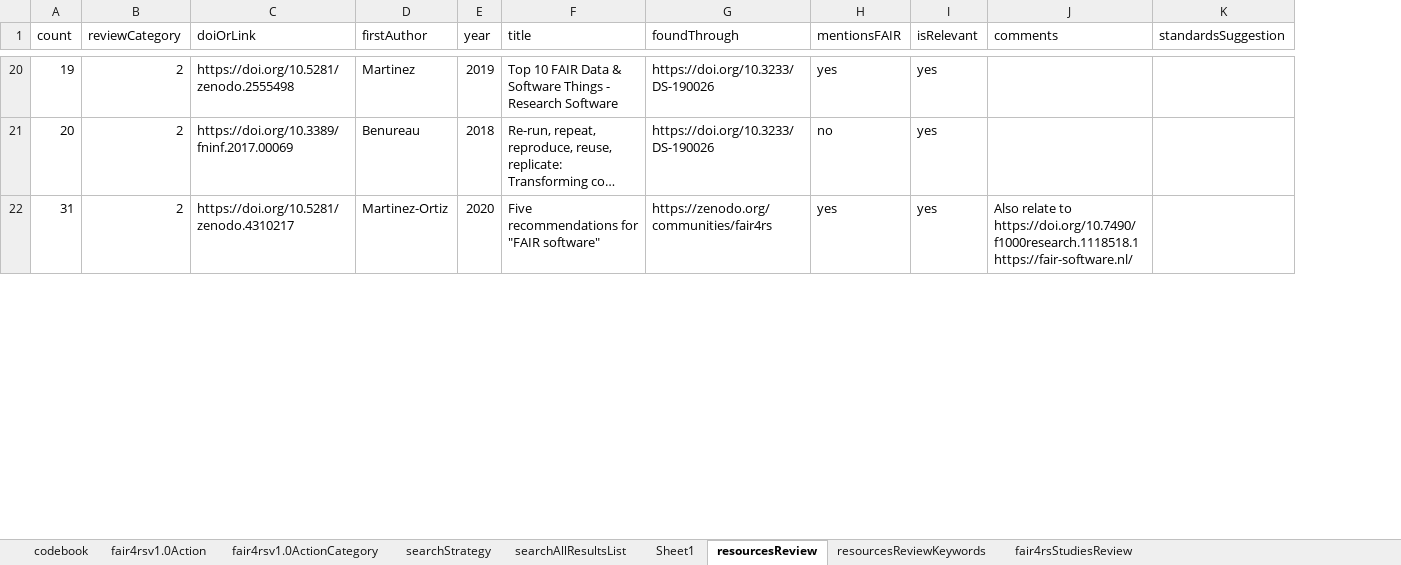
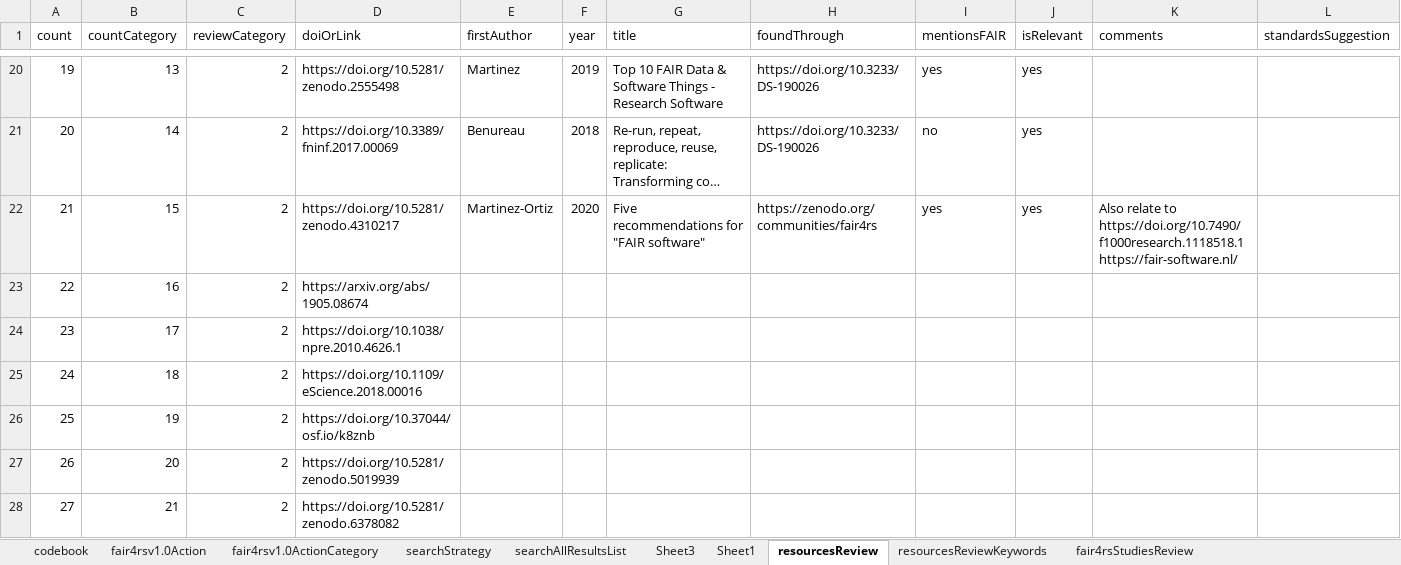
Before and after one commit to FAIR-BioRS/Data, an Excel workbook: docs/data.xlsx, sheet resourcesReview, drawn as a sheet; only a part is shown, gaps mark what is left out; long unchanged cells end in …; values as stored, in another font and other column widths than the file's, no cell formats; rows hold the shown columns only; the diff covers the shown part only; the diff names each change by its address in the sheet, - before the commit and + after, or states it on an @@ line.

```diff
--- a/docs/data.xlsx (sheet resourcesReview)
+++ b/docs/data.xlsx (sheet resourcesReview)
+sheet tab: Sheet3
+column B (countCategory), rows 20-22: 13 | 14 | 15
-A22 (count): 31
+A22 (count): 21
+row 23: 22 | 16 | 2 | https://arxiv.org/abs/1905.08674
+row 24: 23 | 17 | 2 | https://doi.org/10.1038/npre.2010.4626.1
+row 25: 24 | 18 | 2 | https://doi.org/10.1109/eScience.2018.00016
+row 26: 25 | 19 | 2 | https://doi.org/10.37044/osf.io/k8znb
+row 27: 26 | 20 | 2 | https://doi.org/10.5281/zenodo.5019939
+row 28: 27 | 21 | 2 | https://doi.org/10.5281/zenodo.6378082
```
Also changed, not shown: 10 added rows and 36 edited cells elsewhere in this sheet, sheet Sheet1, sheet searchAllResultsList, sheet resourcesReviewKeywords, sheet searchStrategy, cell formats, formulas that keep their value.
